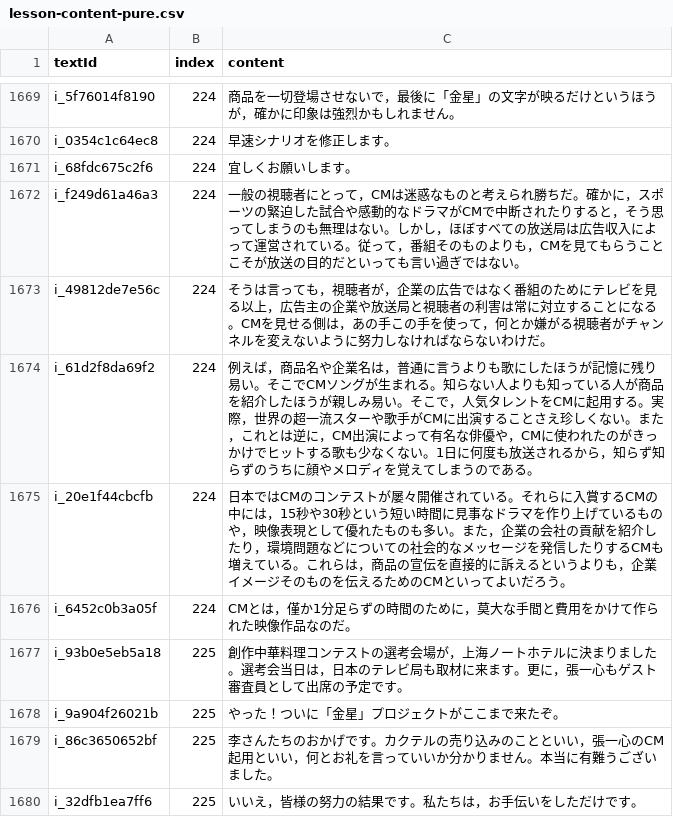
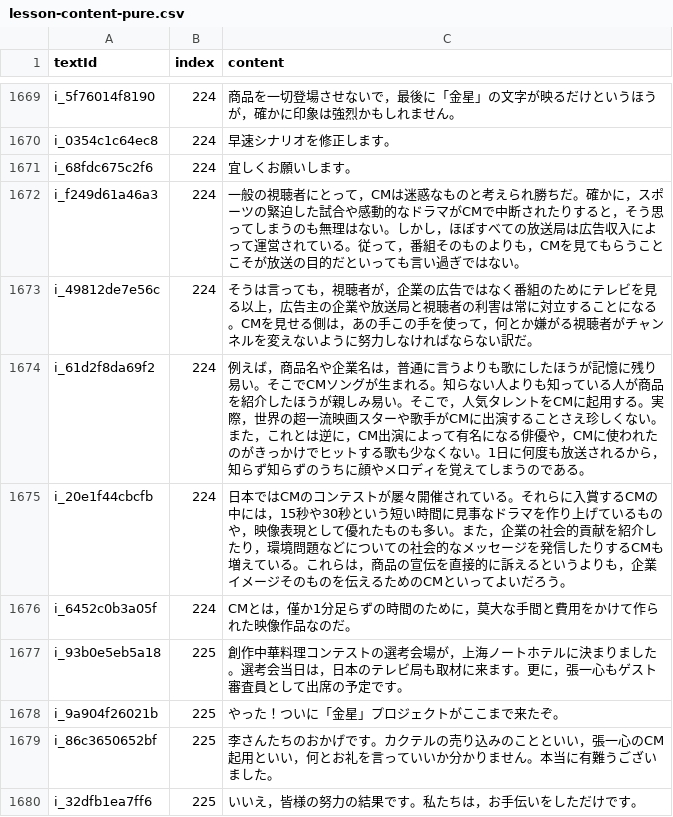
Before and after one commit to cencuansen/simple-pages, a CSV file: japanese/public/jsons/lesson-content-pure.csv, drawn as a sheet; only a part is shown, gaps mark what is left out.

```diff
--- a/japanese/public/jsons/lesson-content-pure.csv
+++ b/japanese/public/jsons/lesson-content-pure.csv
@@ -1672,5 +1672,5 @@ i_68fdc675c2f6,224,宜しくお願いします。
 i_f249d61a46a3,224,一般の視聴者にとって，CMは迷惑なものと考えられ勝ちだ。確かに，スポーツの緊迫した試合や感動的なドラマがCMで中断されたりすると，そう思ってしまうのも無理はない。しかし，ほぼすべての放送局は広告収入によって運営されている。従って，番組そのものよりも，CMを見てもらうことこそが放送の目的だといっても言い過ぎではない。
-i_49812de7e56c,224,そうは言っても，視聴者が，企業の広告ではなく番組のためにテレビを見る以上，広告主の企業や放送局と視聴者の利害は常に対立することになる。CMを見せる側は，あの手この手を使って，何とか嫌がる視聴者がチャンネルを変えないように努力しなければならないわけだ。
-i_61d2f8da69f2,224,例えば，商品名や企業名は，普通に言うよりも歌にしたほうが記憶に残り易い。そこでCMソングが生まれる。知らない人よりも知っている人が商品を紹介したほうが親しみ易い。そこで，人気タレントをCMに起用する。実際，世界の超一流スターや歌手がCMに出演することさえ珍しくない。また，これとは逆に，CM出演によって有名な俳優や，CMに使われたのがきっかけでヒットする歌も少なくない。1日に何度も放送されるから，知らず知らずのうちに顔やメロディを覚えてしまうのである。
-i_20e1f44cbcfb,224,日本ではCMのコンテストが屡々開催されている。それらに入賞するCMの中には，15秒や30秒という短い時間に見事なドラマを作り上げているものや，映像表現として優れたものも多い。また，企業の会社の貢献を紹介したり，環境問題などについての社会的なメッセージを発信したりするCMも増えている。これらは，商品の宣伝を直接的に訴えるというよりも，企業イメージそのものを伝えるためのCMといってよいだろう。
+i_49812de7e56c,224,そうは言っても，視聴者が，企業の広告ではなく番組のためにテレビを見る以上，広告主の企業や放送局と視聴者の利害は常に対立することになる。CMを見せる側は，あの手この手を使って，何とか嫌がる視聴者がチャンネルを変えないように努力しなければならない訳だ。
+i_61d2f8da69f2,224,例えば，商品名や企業名は，普通に言うよりも歌にしたほうが記憶に残り易い。そこでCMソングが生まれる。知らない人よりも知っている人が商品を紹介したほうが親しみ易い。そこで，人気タレントをCMに起用する。実際，世界の超一流映画スターや歌手がCMに出演することさえ珍しくない。また，これとは逆に，CM出演によって有名になる俳優や，CMに使われたのがきっかけでヒットする歌も少なくない。1日に何度も放送されるから，知らず知らずのうちに顔やメロディを覚えてしまうのである。
+i_20e1f44cbcfb,224,日本ではCMのコンテストが屡々開催されている。それらに入賞するCMの中には，15秒や30秒という短い時間に見事なドラマを作り上げているものや，映像表現として優れたものも多い。また，企業の社会的貢献を紹介したり，環境問題などについての社会的なメッセージを発信したりするCMも増えている。これらは，商品の宣伝を直接的に訴えるというよりも，企業イメージそのものを伝えるためのCMといってよいだろう。
 i_6452c0b3a05f,224,CMとは，僅か1分足らずの時間のために，莫大な手間と費用をかけて作られた映像作品なのだ。
```
Also changed, not shown: japanese/public/jsons/lesson-contents.csv, japanese/public/jsons/lesson-translations.csv, 5 other files.
